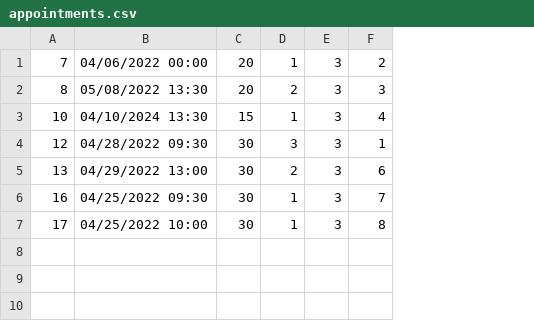
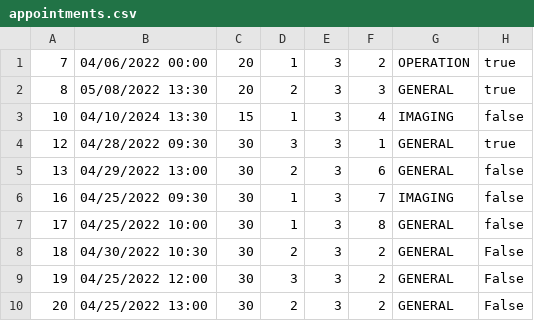
Before and after one commit to Gravarica/SIMS-ZdravoBolnica, a CSV file: Aplikacija/HospitalProject/Resources/Data/appointments.csv, drawn as a sheet; the diff names each change by its address in the sheet, - before the commit and + after, or states it on an @@ line.

Commit message:
Changed appointment class

```diff
--- a/Aplikacija/HospitalProject/Resources/Data/appointments.csv
+++ b/Aplikacija/HospitalProject/Resources/Data/appointments.csv
+column G, rows 1-7: OPERATION | GENERAL | IMAGING | GENERAL | GENERAL | IMAGING | GENERAL
+column H, rows 1-7: true | true | false | true | false | false | false
+row 8: 18 | 04/30/2022 10:30 | 30 | 2 | 3 | 2 | GENERAL | False
+row 9: 19 | 04/25/2022 12:00 | 30 | 3 | 3 | 2 | GENERAL | False
+row 10: 20 | 04/25/2022 13:00 | 30 | 2 | 3 | 2 | GENERAL | False
```
Also changed, not shown: 22 other files.
